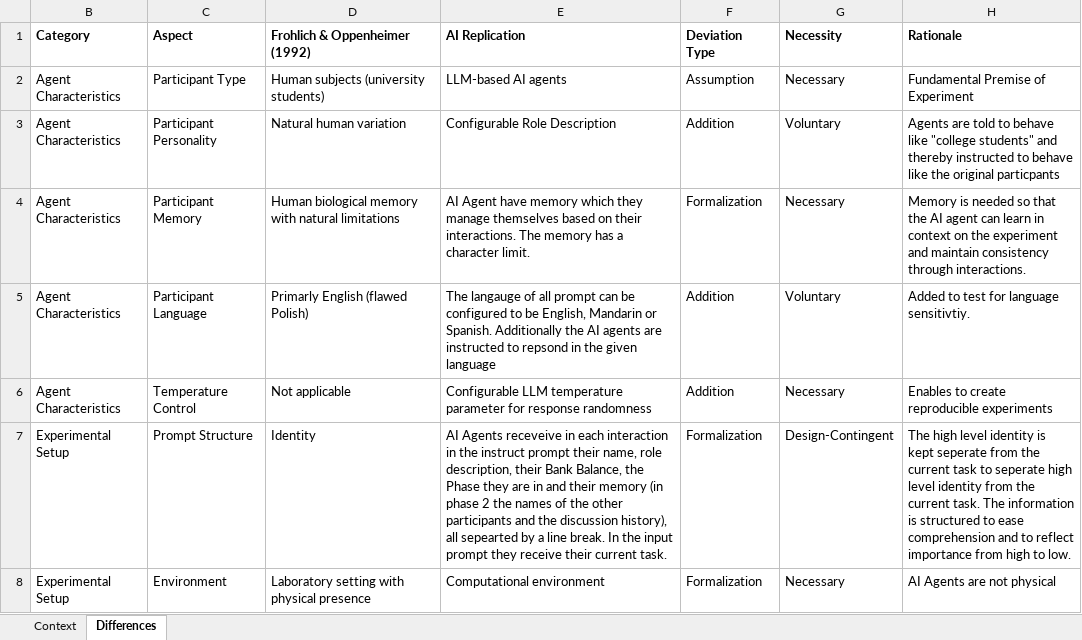
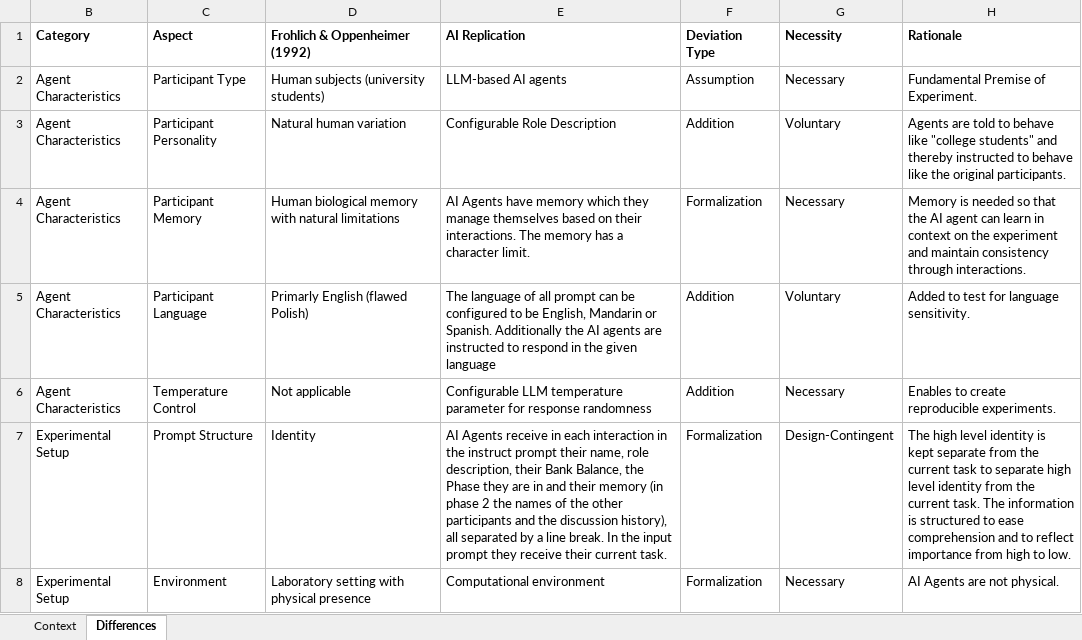
Before and after one commit to Lucas-Mueller/Master-Thesis-Lucas-Mueller, an Excel workbook: knowledge/fo_vs_ai_differences.xlsx, sheet Differences, drawn as a sheet; only a part is shown; values as stored, in another font and other column widths than the file's, no borders; table styles not drawn; the diff covers the shown part only; the diff names each change by its address in the sheet, - before the commit and + after, or states it on an @@ line.

```diff
--- a/knowledge/fo_vs_ai_differences.xlsx (sheet Differences)
+++ b/knowledge/fo_vs_ai_differences.xlsx (sheet Differences)
-H2 (Rationale): Fundamental Premise of Experiment
+H2 (Rationale): Fundamental Premise of Experiment.
-H3 (Rationale): …the original particpants
+H3 (Rationale): …the original participants.
-E4 (AI Replication): AI Agent have memory…
+E4 (AI Replication): AI Agents have memory…
-E5 (AI Replication): The langauge of all prompt can be configured to be English, Mandarin or Spanish. Additionally the AI agents are instructed to repsond in the…
+E5 (AI Replication): The language of all prompt can be configured to be English, Mandarin or Spanish. Additionally the AI agents are instructed to respond in the…
-H5 (Rationale): Added to test for language sensitivtiy.
+H5 (Rationale): Added to test for language sensitivity.
-H6 (Rationale): Enables to create reproducible experiments
+H6 (Rationale): Enables to create reproducible experiments.
-E7 (AI Replication): AI Agents receveive in each interaction in the instruct prompt their name, role description, their Bank Balance, the Phase they are in and their memory (in phase 2 the names of the other participants and the discussion history), all sepearted by a…
+E7 (AI Replication): AI Agents receive in each interaction in the instruct prompt their name, role description, their Bank Balance, the Phase they are in and their memory (in phase 2 the names of the other participants and the discussion history), all separated by a…
-H7 (Rationale): …is kept seperate from the current task to seperate high level…
+H7 (Rationale): …is kept separate from the current task to separate high level…
-H8 (Rationale): AI Agents are not physical
+H8 (Rationale): AI Agents are not physical.
```
Also changed, not shown: 21 edited cells and cell formats elsewhere in this sheet, 2 other files.
